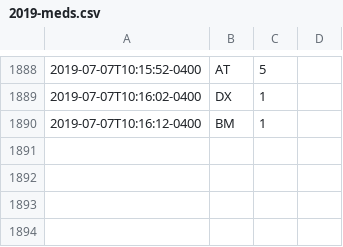
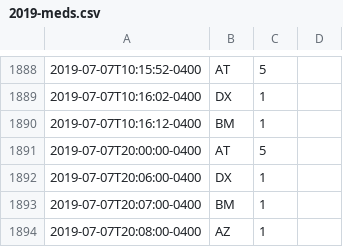
Before and after one commit to fuzzyTew/todo, a CSV file: Routine/meds/2019-meds.csv, drawn as a sheet; only a part is shown, gaps mark what is left out; the diff names each change by its address in the sheet, - before the commit and + after, or states it on an @@ line.

Commit message:
Update 2019-meds.csv

```diff
--- a/Routine/meds/2019-meds.csv
+++ b/Routine/meds/2019-meds.csv
+row 1891: 2019-07-07T20:00:00-0400 | AT | 5
+row 1892: 2019-07-07T20:06:00-0400 | DX | 1
+row 1893: 2019-07-07T20:07:00-0400 | BM | 1
+row 1894: 2019-07-07T20:08:00-0400 | AZ | 1
```
